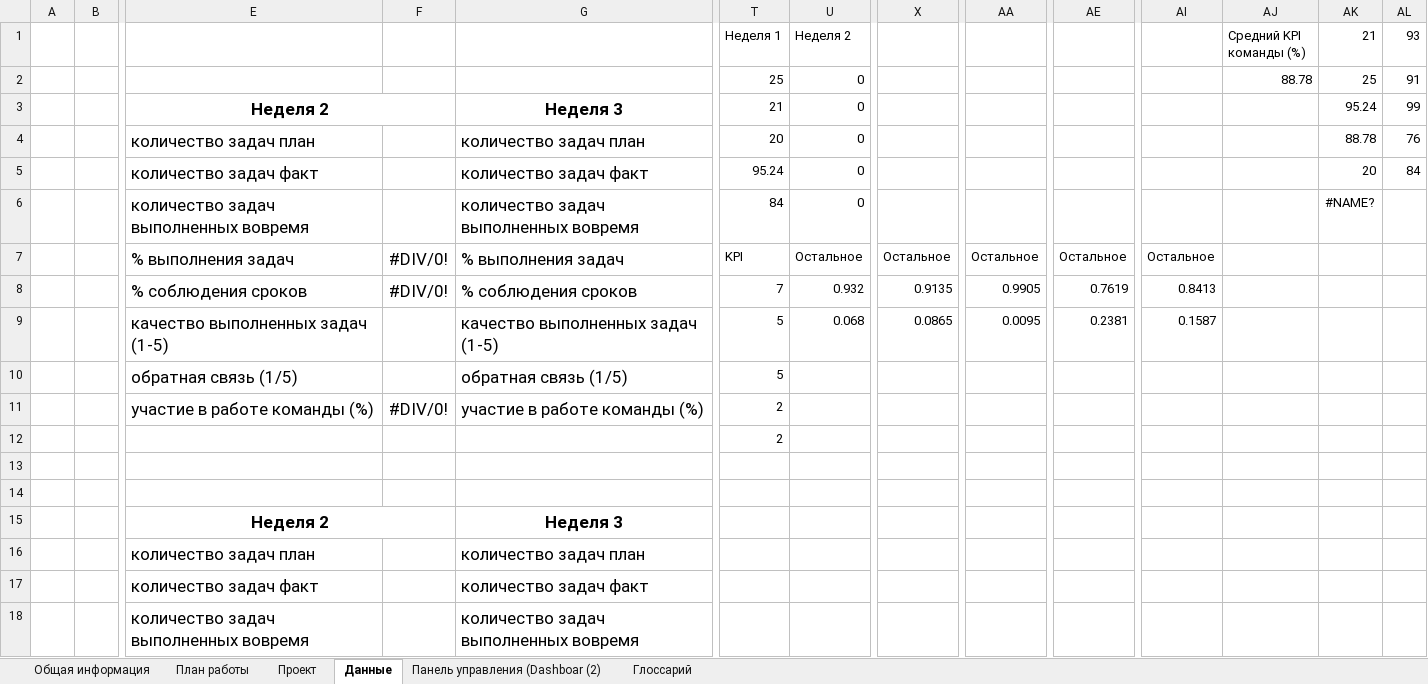
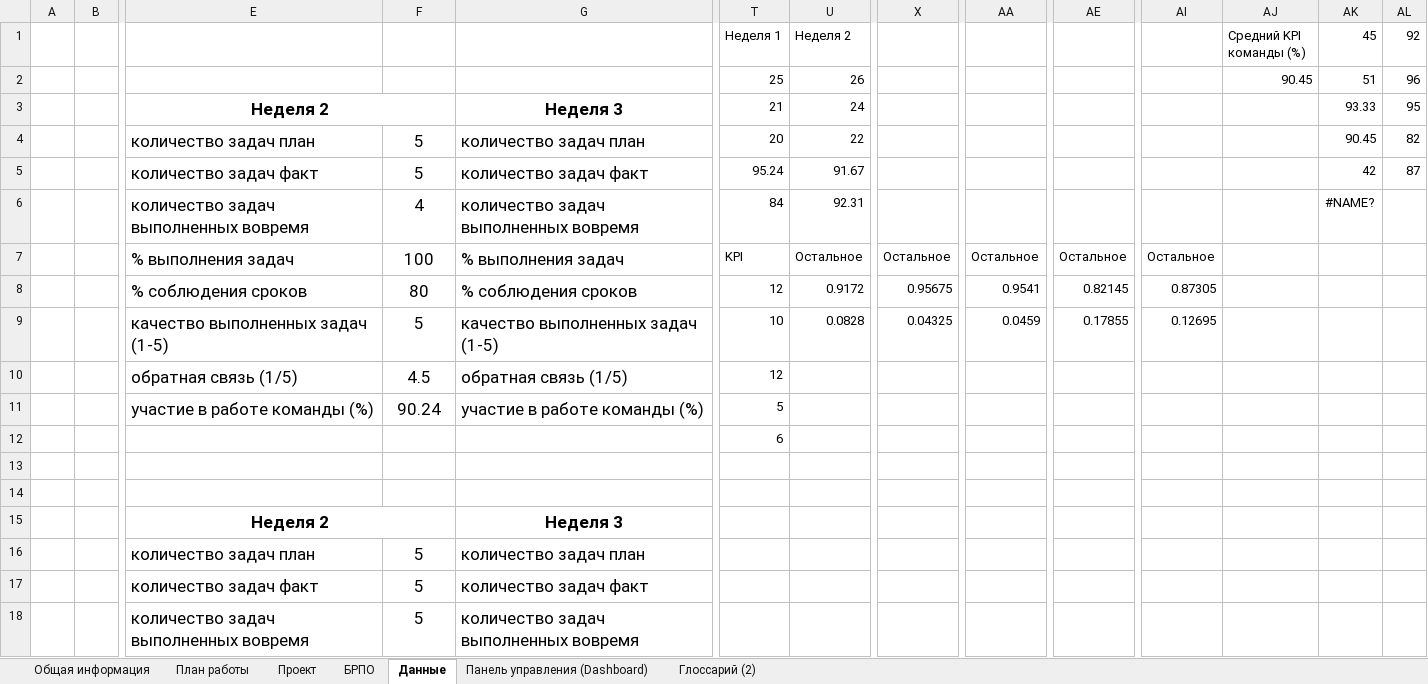
Before and after one commit to WvLadIck/fashion_site, an Excel workbook: Рабочая тетрадь.xlsx, sheet Данные, drawn as a sheet; only a part is shown, gaps mark what is left out; values as stored, in another font and other column widths than the file's, no borders; removed rows and columns are numbered as before the commit, all else as after; rows hold the shown columns only; the diff covers the shown part only; the diff names each change by its address in the sheet, - before the commit and + after, or states it on an @@ line.

```diff
--- a/Рабочая тетрадь.xlsx (sheet Данные)
+++ b/Рабочая тетрадь.xlsx (sheet Данные)
-sheet tab: Панель управления (Dashboar (2)
+sheet tab: Панель управления (Dashboard)
-sheet tab: Глоссарий
+sheet tab: БРПО
+sheet tab: Глоссарий (2)
-AK1: 21
+AK1: 45
-AL1: 93
+AL1: 92
-U2 (Неделя 2): 0
+U2 (Неделя 2): 26
-AJ2 (Средний KPI команды (%)): 88.78
+AJ2 (Средний KPI команды (%)): 90.45
-AK2 (45): 25
+AK2 (45): 51
-AL2 (92): 91
+AL2 (92): 96
-U3 (Неделя 2): 0
+U3 (Неделя 2): 24
-AK3 (45): 95.24
+AK3 (45): 93.33
-AL3 (92): 99
+AL3 (92): 95
-F4:F5: (empty)
+F4:F5: 5
-U4 (Неделя 2): 0
+U4 (Неделя 2): 22
-AK4 (45): 88.78
+AK4 (45): 90.45
-AL4 (92): 76
+AL4 (92): 82
-U5 (Неделя 2): 0
+U5 (Неделя 2): 91.67
-AK5 (45): 20
+AK5 (45): 42
-AL5 (92): 84
+AL5 (92): 87
-F6: (empty)
+F6: 4
-U6 (Неделя 2): 0
+U6 (Неделя 2): 92.31
-F7: #DIV/0!
+F7: 100
-F8: #DIV/0!
+F8: 80
-T8 (Неделя 1): 7
+T8 (Неделя 1): 12
-U8 (Неделя 2): 0.932
+U8 (Неделя 2): 0.9172
-X8: 0.9135
+X8: 0.95675
-AA8: 0.9905
+AA8: 0.9541
-AE8: 0.7619
+AE8: 0.82145
-AI8: 0.8413
+AI8: 0.87305
-row 9:  |  | качество выполненных задач (1-5) |  | качество выполненных задач (1-5) | 5 | 0.068 | 0.0865 | 0.0095 | 0.2381 | 0.1587
+row 9:  |  | качество выполненных задач (1-5) | 5 | качество выполненных задач (1-5) | 10 | 0.0828 | 0.04325 | 0.0459 | 0.17855 | 0.12695
-F10: (empty)
+F10: 4.5
-T10 (Неделя 1): 5
+T10 (Неделя 1): 12
-F11: #DIV/0!
+F11: 90.24
-T11 (Неделя 1): 2
+T11 (Неделя 1): 5
-T12 (Неделя 1): 2
+T12 (Неделя 1): 6
-F16:F18: (empty)
+F16:F18: 5
```
Also changed, not shown: 29 edited cells elsewhere in this sheet, sheet Панель управления (Dashboard), charts or pictures, 1 other file.
